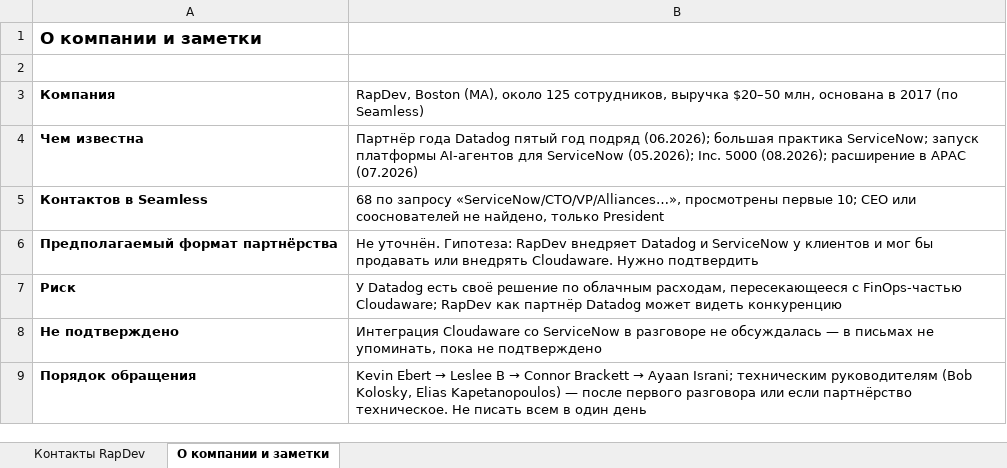
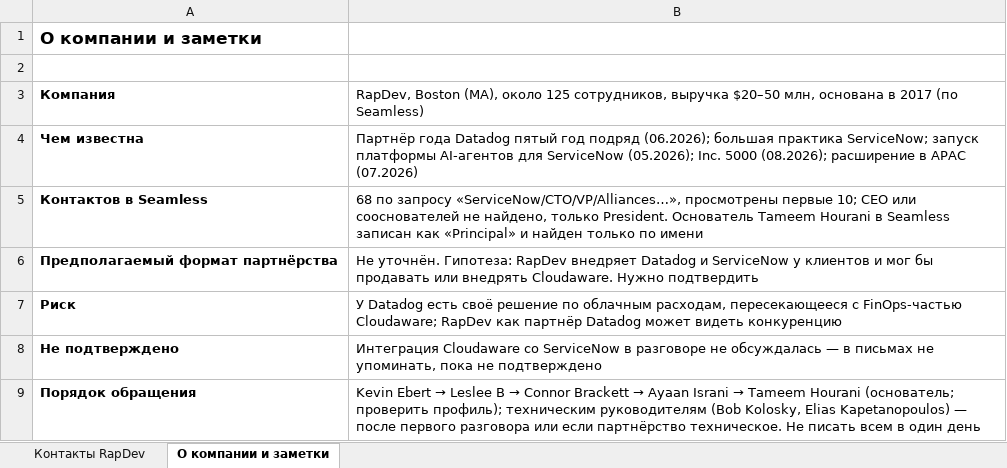
Before and after one commit to LesyaHZ/claude, an Excel workbook: RapDev_contacts.xlsx, sheet О компании и заметки, drawn as a sheet; values as stored, in another font and other column widths than the file's, no borders; the diff names each change by its address in the sheet, - before the commit and + after, or states it on an @@ line.

```diff
--- a/RapDev_contacts.xlsx (sheet О компании и заметки)
+++ b/RapDev_contacts.xlsx (sheet О компании и заметки)
-B5: …найдено, только President
+B5: …найдено, только President. Основатель Tameem Hourani в Seamless записан как «Principal» и найден только по имени
@@ B9: …→ Ayaan Israni; техническим руководителям… → …→ Ayaan Israni → Tameem Hourani (основатель; проверить профиль); техническим руководителям… @@
```
Also changed, not shown: sheet Контакты RapDev.
